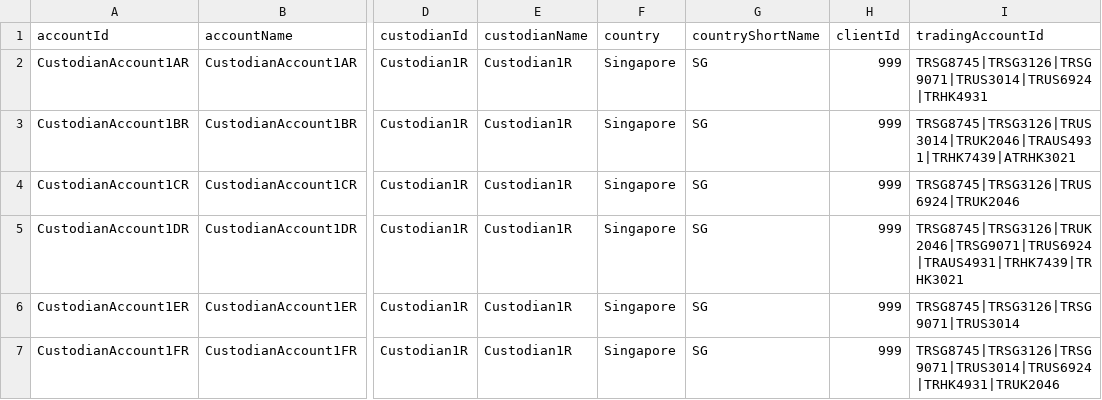
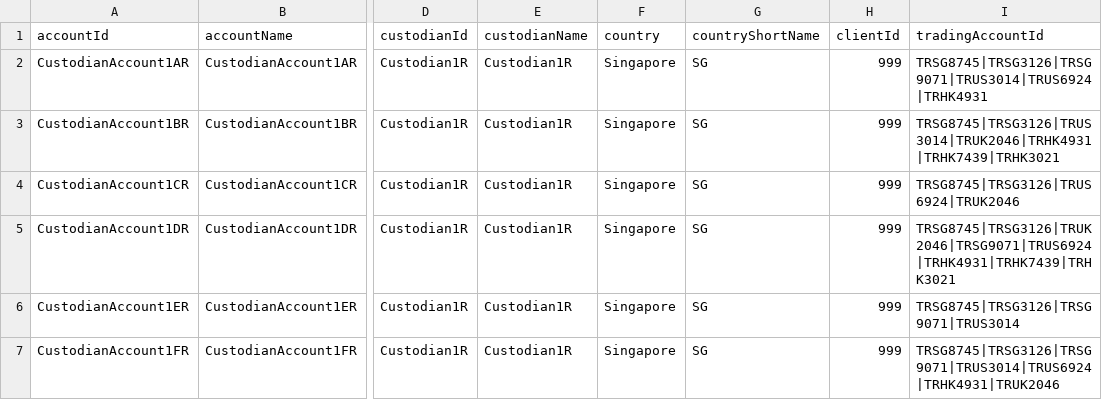
Before and after one commit to AcuoFS/acuo-data, a CSV file: graph-data/clients/Reuters/csv/custodianAccounts.csv, drawn as a sheet; only a part is shown, gaps mark what is left out; the diff names each change by its address in the sheet, - before the commit and + after, or states it on an @@ line.

Commit message:
OW-733 fixed tradingaccountId for Reuters

```diff
--- a/graph-data/clients/Reuters/csv/custodianAccounts.csv
+++ b/graph-data/clients/Reuters/csv/custodianAccounts.csv
-I3 (tradingAccountId): TRSG8745|TRSG3126|TRUS3014|TRUK2046|TRAUS4931|TRHK7439|ATRHK3021
+I3 (tradingAccountId): TRSG8745|TRSG3126|TRUS3014|TRUK2046|TRHK4931|TRHK7439|TRHK3021
-I5 (tradingAccountId): TRSG8745|TRSG3126|TRUK2046|TRSG9071|TRUS6924|TRAUS4931|TRHK7439|TRHK3021
+I5 (tradingAccountId): TRSG8745|TRSG3126|TRUK2046|TRSG9071|TRUS6924|TRHK4931|TRHK7439|TRHK3021
```
Also changed, not shown: graph-data/clients/Reuters/csv/tradingAccounts.csv.
